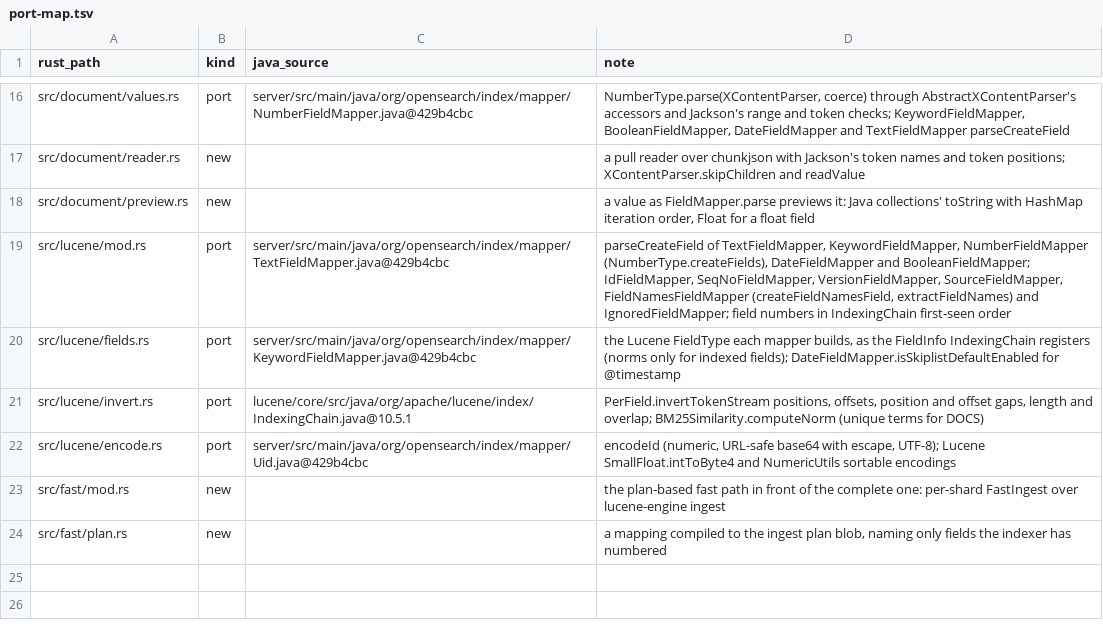
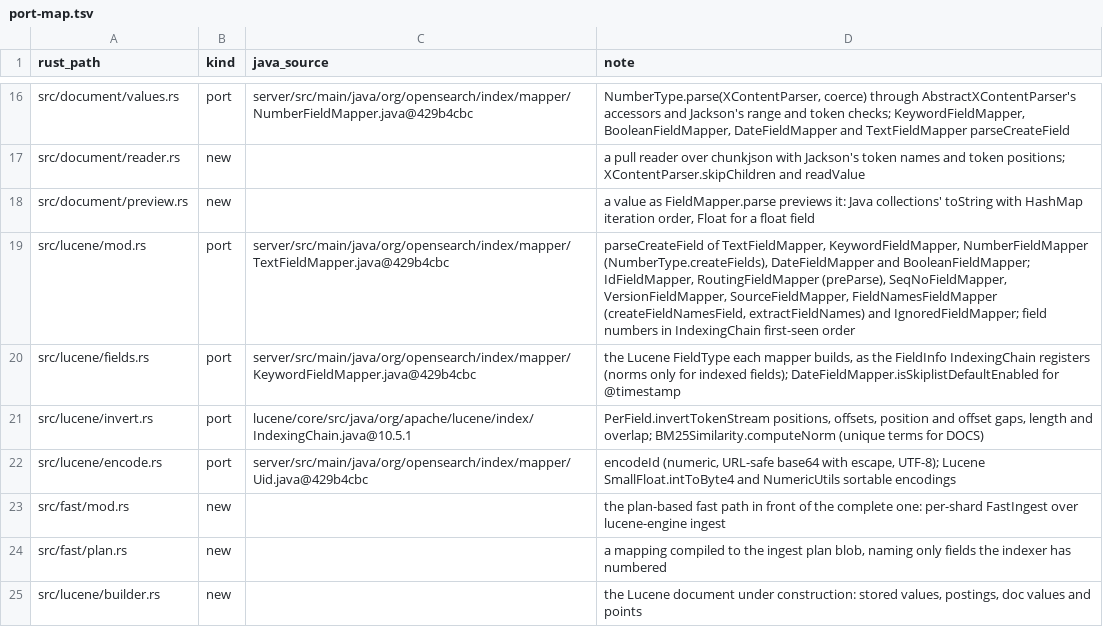
Before and after one commit to huyz0/opensearch-serverless, a TSV file: crates/doc/port-map.tsv, drawn as a sheet; only a part is shown, gaps mark what is left out.

Commit message:
feat(writer): store a document's custom routing and return it from a get (#256)
Spec: docs/specs/writer-routing-stored/SPEC.md

```diff
--- a/crates/doc/port-map.tsv
+++ b/crates/doc/port-map.tsv
@@ -18,3 +18,3 @@ src/document/reader.rs	new		a pull reader over chunkjson with Jackson's token na
 src/document/preview.rs	new		a value as FieldMapper.parse previews it: Java collections' toString with HashMap iteration order, Float for a float field
-src/lucene/mod.rs	port	server/src/main/java/org/opensearch/index/mapper/TextFieldMapper.java@429b4cbc	parseCreateField of TextFieldMapper, KeywordFieldMapper, NumberFieldMapper (NumberType.createFields), DateFieldMapper and BooleanFieldMapper; IdFieldMapper, SeqNoFieldMapper, VersionFieldMapper, SourceFieldMapper, FieldNamesFieldMapper (createFieldNamesField, extractFieldNames) and IgnoredFieldMapper; field numbers in IndexingChain first-seen order
+src/lucene/mod.rs	port	server/src/main/java/org/opensearch/index/mapper/TextFieldMapper.java@429b4cbc	parseCreateField of TextFieldMapper, KeywordFieldMapper, NumberFieldMapper (NumberType.createFields), DateFieldMapper and BooleanFieldMapper; IdFieldMapper, RoutingFieldMapper (preParse), SeqNoFieldMapper, VersionFieldMapper, SourceFieldMapper, FieldNamesFieldMapper (createFieldNamesField, extractFieldNames) and IgnoredFieldMapper; field numbers in IndexingChain first-seen order
 src/lucene/fields.rs	port	server/src/main/java/org/opensearch/index/mapper/KeywordFieldMapper.java@429b4cbc	the Lucene FieldType each mapper builds, as the FieldInfo IndexingChain registers (norms only for indexed fields); DateFieldMapper.isSkiplistDefaultEnabled for @timestamp
@@ -24 +24,2 @@ src/fast/mod.rs	new		the plan-based fast path in front of the complete one: per-
 src/fast/plan.rs	new		a mapping compiled to the ingest plan blob, naming only fields the indexer has numbered
+src/lucene/builder.rs	new		the Lucene document under construction: stored values, postings, doc values and points
```
Also changed, not shown: 18 other files.
